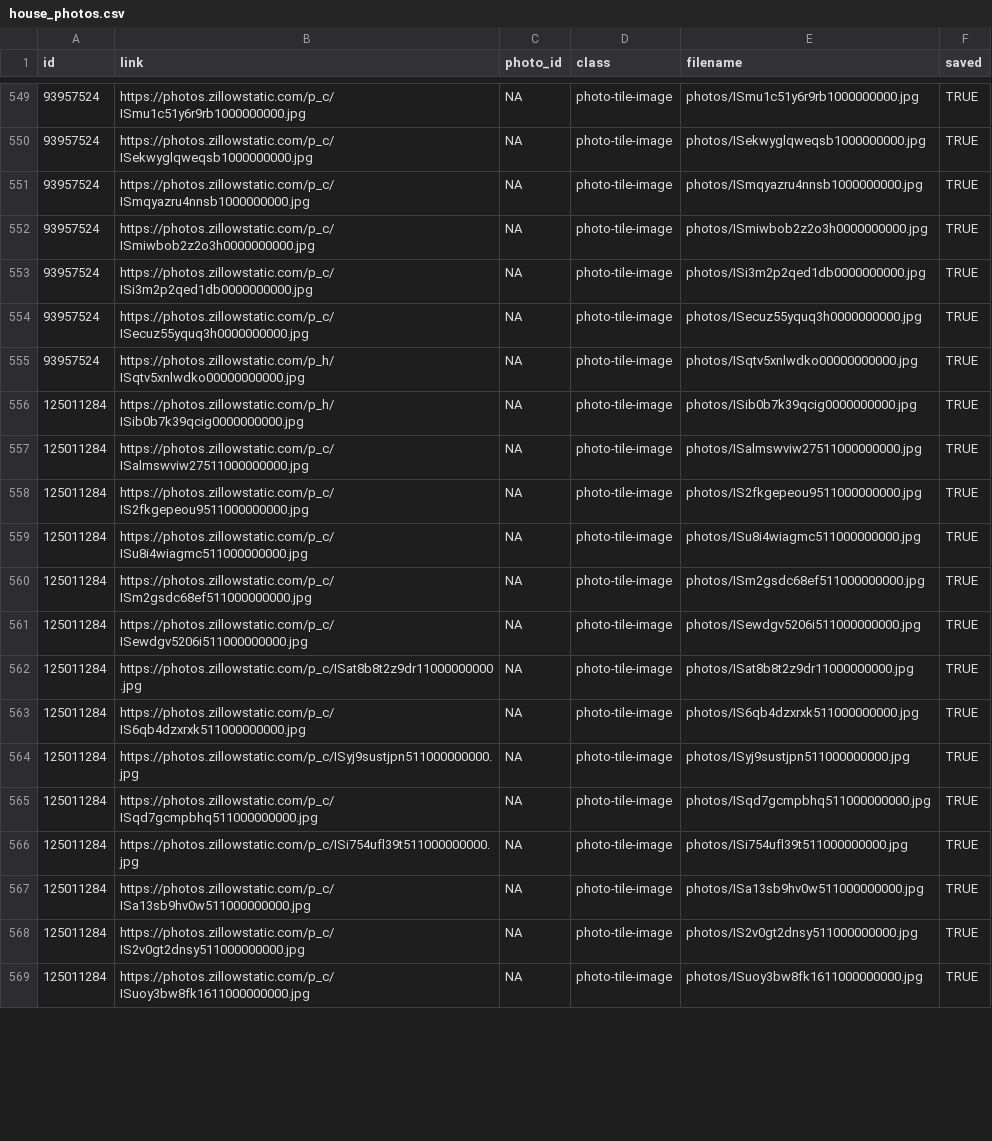
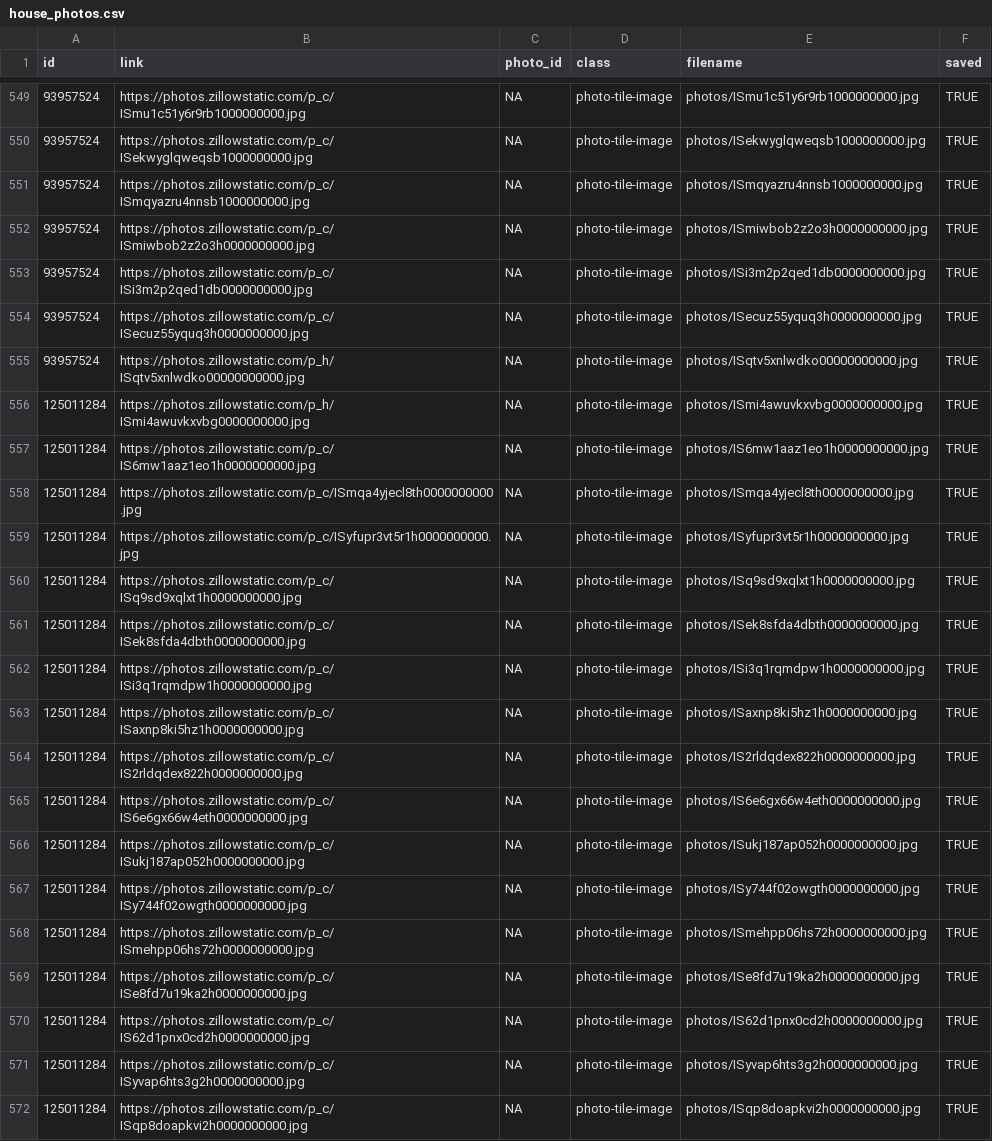
Before and after one commit to srvanderplas/AmesRealEstate, a CSV file: house_photos.csv, drawn as a sheet; only a part is shown, gaps mark what is left out; the diff covers the shown part only.

```diff
--- a/house_photos.csv
+++ b/house_photos.csv
@@ -555,15 +555,18 @@ id,link,photo_id,class,filename,saved
 93957524,https://photos.zillowstatic.com/p_h/ISqtv5xnlwdko00000000000.jpg,NA,photo-tile-image,photos/ISqtv5xnlwdko00000000000.jpg,TRUE
-125011284,https://photos.zillowstatic.com/p_h/ISib0b7k39qcig0000000000.jpg,NA,photo-tile-image,photos/ISib0b7k39qcig0000000000.jpg,TRUE
-125011284,https://photos.zillowstatic.com/p_c/ISalmswviw27511000000000.jpg,NA,photo-tile-image,photos/ISalmswviw27511000000000.jpg,TRUE
-125011284,https://photos.zillowstatic.com/p_c/IS2fkgepeou9511000000000.jpg,NA,photo-tile-image,photos/IS2fkgepeou9511000000000.jpg,TRUE
-125011284,https://photos.zillowstatic.com/p_c/ISu8i4wiagmc511000000000.jpg,NA,photo-tile-image,photos/ISu8i4wiagmc511000000000.jpg,TRUE
-125011284,https://photos.zillowstatic.com/p_c/ISm2gsdc68ef511000000000.jpg,NA,photo-tile-image,photos/ISm2gsdc68ef511000000000.jpg,TRUE
-125011284,https://photos.zillowstatic.com/p_c/ISewdgv5206i511000000000.jpg,NA,photo-tile-image,photos/ISewdgv5206i511000000000.jpg,TRUE
-125011284,https://photos.zillowstatic.com/p_c/ISat8b8t2z9dr11000000000.jpg,NA,photo-tile-image,photos/ISat8b8t2z9dr11000000000.jpg,TRUE
-125011284,https://photos.zillowstatic.com/p_c/IS6qb4dzxrxk511000000000.jpg,NA,photo-tile-image,photos/IS6qb4dzxrxk511000000000.jpg,TRUE
-125011284,https://photos.zillowstatic.com/p_c/ISyj9sustjpn511000000000.jpg,NA,photo-tile-image,photos/ISyj9sustjpn511000000000.jpg,TRUE
-125011284,https://photos.zillowstatic.com/p_c/ISqd7gcmpbhq511000000000.jpg,NA,photo-tile-image,photos/ISqd7gcmpbhq511000000000.jpg,TRUE
-125011284,https://photos.zillowstatic.com/p_c/ISi754ufl39t511000000000.jpg,NA,photo-tile-image,photos/ISi754ufl39t511000000000.jpg,TRUE
-125011284,https://photos.zillowstatic.com/p_c/ISa13sb9hv0w511000000000.jpg,NA,photo-tile-image,photos/ISa13sb9hv0w511000000000.jpg,TRUE
-125011284,https://photos.zillowstatic.com/p_c/IS2v0gt2dnsy511000000000.jpg,NA,photo-tile-image,photos/IS2v0gt2dnsy511000000000.jpg,TRUE
-125011284,https://photos.zillowstatic.com/p_c/ISuoy3bw8fk1611000000000.jpg,NA,photo-tile-image,photos/ISuoy3bw8fk1611000000000.jpg,TRUE
+125011284,https://photos.zillowstatic.com/p_h/ISmi4awuvkxvbg0000000000.jpg,NA,photo-tile-image,photos/ISmi4awuvkxvbg0000000000.jpg,TRUE
+125011284,https://photos.zillowstatic.com/p_c/IS6mw1aaz1eo1h0000000000.jpg,NA,photo-tile-image,photos/IS6mw1aaz1eo1h0000000000.jpg,TRUE
+125011284,https://photos.zillowstatic.com/p_c/ISmqa4yjecl8th0000000000.jpg,NA,photo-tile-image,photos/ISmqa4yjecl8th0000000000.jpg,TRUE
+125011284,https://photos.zillowstatic.com/p_c/ISyfupr3vt5r1h0000000000.jpg,NA,photo-tile-image,photos/ISyfupr3vt5r1h0000000000.jpg,TRUE
+125011284,https://photos.zillowstatic.com/p_c/ISq9sd9xqlxt1h0000000000.jpg,NA,photo-tile-image,photos/ISq9sd9xqlxt1h0000000000.jpg,TRUE
+125011284,https://photos.zillowstatic.com/p_c/ISek8sfda4dbth0000000000.jpg,NA,photo-tile-image,photos/ISek8sfda4dbth0000000000.jpg,TRUE
+125011284,https://photos.zillowstatic.com/p_c/ISi3q1rqmdpw1h0000000000.jpg,NA,photo-tile-image,photos/ISi3q1rqmdpw1h0000000000.jpg,TRUE
+125011284,https://photos.zillowstatic.com/p_c/ISaxnp8ki5hz1h0000000000.jpg,NA,photo-tile-image,photos/ISaxnp8ki5hz1h0000000000.jpg,TRUE
+125011284,https://photos.zillowstatic.com/p_c/IS2rldqdex822h0000000000.jpg,NA,photo-tile-image,photos/IS2rldqdex822h0000000000.jpg,TRUE
+125011284,https://photos.zillowstatic.com/p_c/IS6e6gx66w4eth0000000000.jpg,NA,photo-tile-image,photos/IS6e6gx66w4eth0000000000.jpg,TRUE
+125011284,https://photos.zillowstatic.com/p_c/ISukj187ap052h0000000000.jpg,NA,photo-tile-image,photos/ISukj187ap052h0000000000.jpg,TRUE
+125011284,https://photos.zillowstatic.com/p_c/ISy744f02owgth0000000000.jpg,NA,photo-tile-image,photos/ISy744f02owgth0000000000.jpg,TRUE
+125011284,https://photos.zillowstatic.com/p_c/ISmehpp06hs72h0000000000.jpg,NA,photo-tile-image,photos/ISmehpp06hs72h0000000000.jpg,TRUE
+125011284,https://photos.zillowstatic.com/p_c/ISe8fd7u19ka2h0000000000.jpg,NA,photo-tile-image,photos/ISe8fd7u19ka2h0000000000.jpg,TRUE
+125011284,https://photos.zillowstatic.com/p_c/IS62d1pnx0cd2h0000000000.jpg,NA,photo-tile-image,photos/IS62d1pnx0cd2h0000000000.jpg,TRUE
+125011284,https://photos.zillowstatic.com/p_c/ISyvap6hts3g2h0000000000.jpg,NA,photo-tile-image,photos/ISyvap6hts3g2h0000000000.jpg,TRUE
+125011284,https://photos.zillowstatic.com/p_c/ISqp8doapkvi2h0000000000.jpg,NA,photo-tile-image,photos/ISqp8doapkvi2h0000000000.jpg,TRUE
```
Also changed, not shown: 66 edited cells elsewhere in this file, house_info.csv, 48 other files.
